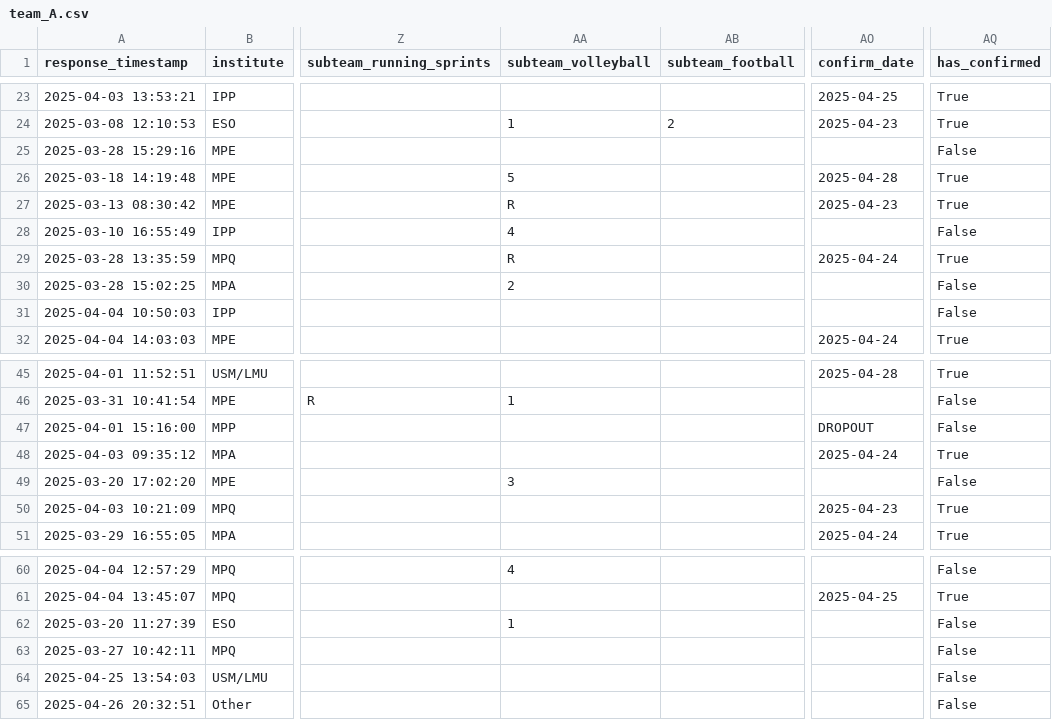
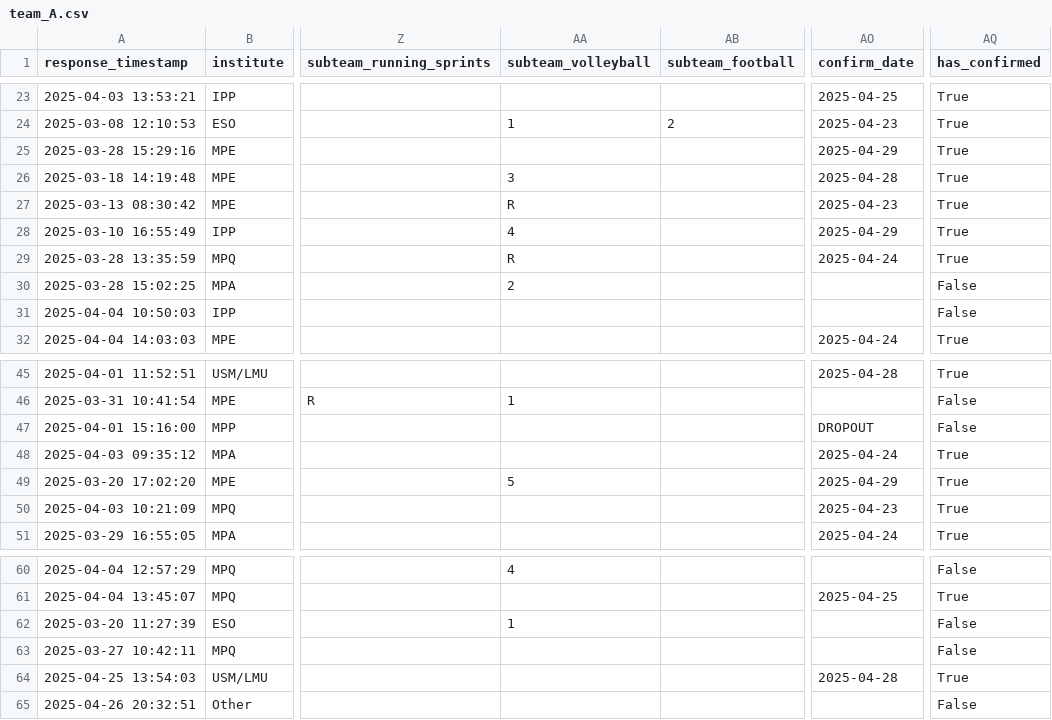
Before and after one commit to FBalzerMPE/imprs_sports_week, a CSV file: data/2025/teams/team_A.csv, drawn as a sheet; only a part is shown, gaps mark what is left out; the diff names each change by its address in the sheet, - before the commit and + after, or states it on an @@ line.

```diff
--- a/data/2025/teams/team_A.csv
+++ b/data/2025/teams/team_A.csv
-AO25 (confirm_date): (empty)
+AO25 (confirm_date): 2025-04-29
-AQ25 (has_confirmed): False
+AQ25 (has_confirmed): True
-AA26 (subteam_volleyball): 5
+AA26 (subteam_volleyball): 3
-AO28 (confirm_date): (empty)
+AO28 (confirm_date): 2025-04-29
-AQ28 (has_confirmed): False
+AQ28 (has_confirmed): True
-AA49 (subteam_volleyball): 3
+AA49 (subteam_volleyball): 5
-AO49 (confirm_date): (empty)
+AO49 (confirm_date): 2025-04-29
-AQ49 (has_confirmed): False
+AQ49 (has_confirmed): True
-AO64 (confirm_date): (empty)
+AO64 (confirm_date): 2025-04-28
-AQ64 (has_confirmed): False
+AQ64 (has_confirmed): True
```
Also changed, not shown: data/2025/matches.csv, data/2025/sanitized_responses.csv, 11 other files.
